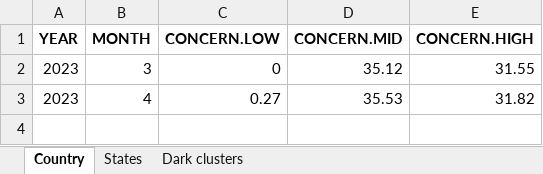
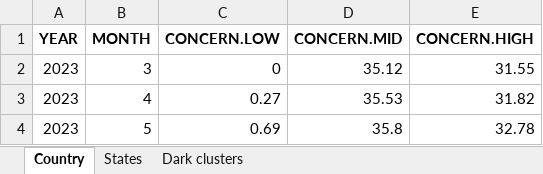
Before and after one commit to birdcountindia/dark-loci, an Excel workbook: outputs/metric1_full.xlsx, sheet Country, drawn as a sheet; values as stored, in another font and other column widths than the file's, no borders; the diff names each change by its address in the sheet, - before the commit and + after, or states it on an @@ line.

```diff
--- a/outputs/metric1_full.xlsx (sheet Country)
+++ b/outputs/metric1_full.xlsx (sheet Country)
+row 4: 2023 | 5 | 0.69 | 35.8 | 32.78
```
Also changed, not shown: sheet States, sheet Dark clusters, outputs/concern_classification.xlsx, outputs/metric1_track.xlsx, 8 other files.
